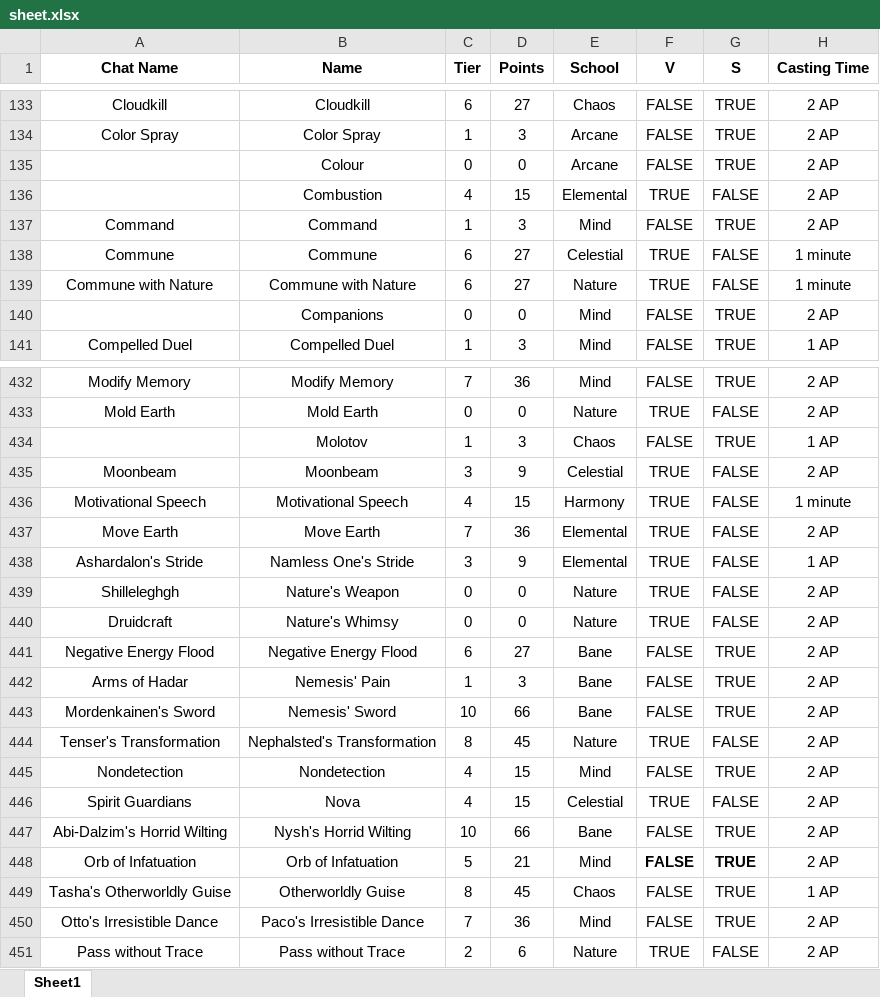
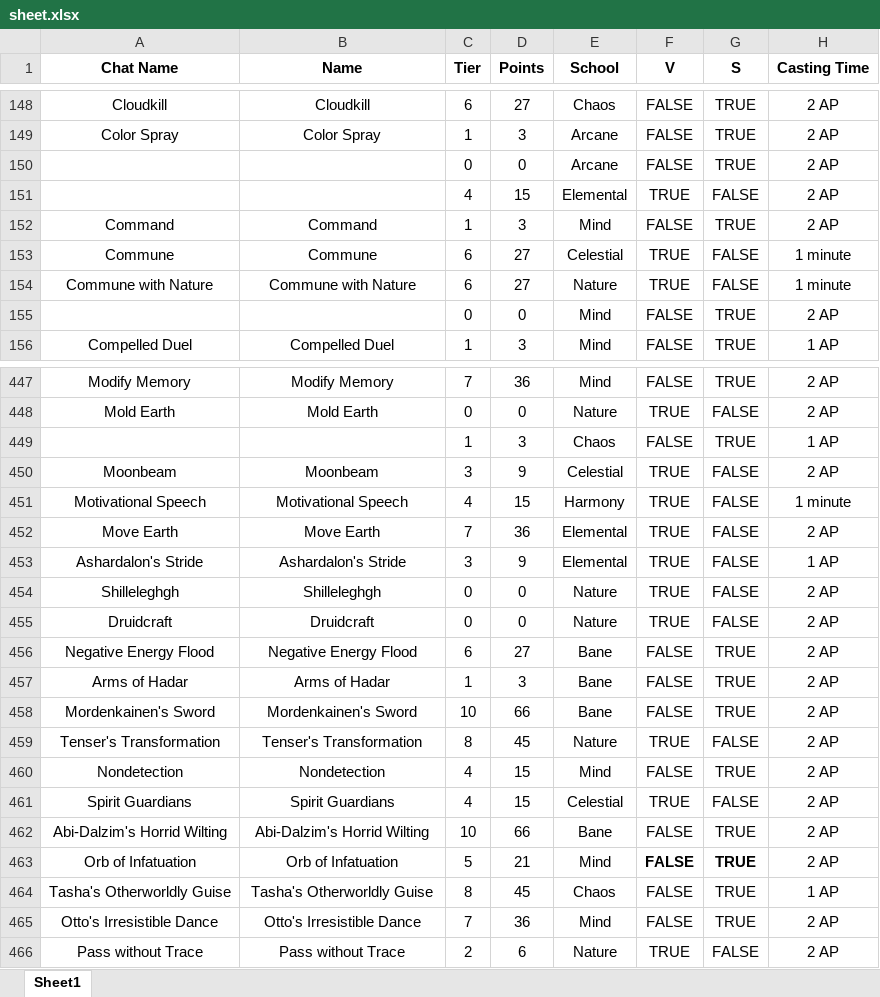
Before and after one commit to EliJMarchetti/Glyph-Database, an Excel workbook: src/sheet.xlsx, sheet Sheet1, drawn as a sheet; only a part is shown, gaps mark what is left out; values as stored, in another font and other column widths than the file's, no borders; table styles not drawn; addresses are those after the commit; the diff covers the shown part only; the diff names each change by its address in the sheet, - before the commit and + after, or states it on an @@ line.

```diff
--- a/src/sheet.xlsx (sheet Sheet1)
+++ b/src/sheet.xlsx (sheet Sheet1)
-B150 (Name): Colour
+B150 (Name): (empty)
-B151 (Name): Combustion
+B151 (Name): (empty)
-B155 (Name): Companions
+B155 (Name): (empty)
-B449 (Name): Molotov
+B449 (Name): (empty)
-B453 (Name): Namless One's Stride
+B453 (Name): Ashardalon's Stride
-B454 (Name): Nature's Weapon
+B454 (Name): Shilleleghgh
-B455 (Name): Nature's Whimsy
+B455 (Name): Druidcraft
-B457 (Name): Nemesis' Pain
+B457 (Name): Arms of Hadar
-B458 (Name): Nemesis' Sword
+B458 (Name): Mordenkainen's Sword
-B459 (Name): Nephalsted's Transformation
+B459 (Name): Tenser's Transformation
-B461 (Name): Nova
+B461 (Name): Spirit Guardians
-B462 (Name): Nysh's Horrid Wilting
+B462 (Name): Abi-Dalzim's Horrid Wilting
-B464 (Name): Otherworldly Guise
+B464 (Name): Tasha's Otherworldly Guise
-B465 (Name): Paco's Irresistible Dance
+B465 (Name): Otto's Irresistible Dance
```
Also changed, not shown: 15 added rows and 127 edited cells elsewhere in this sheet, formulas that keep their value, 1 other file.
